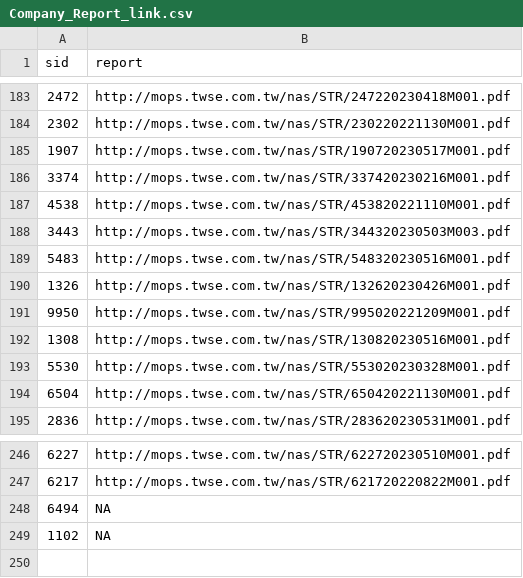
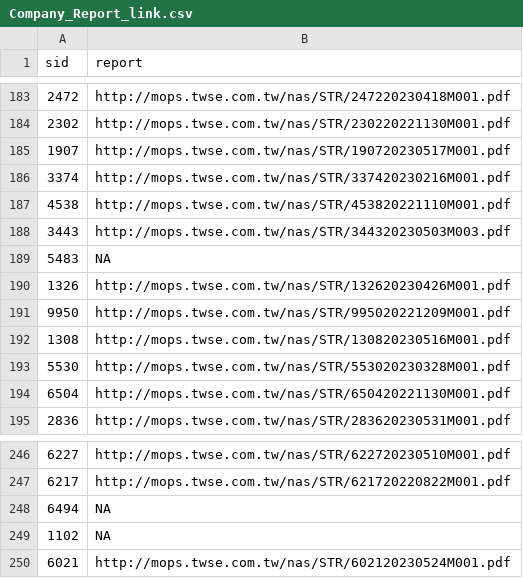
Before and after one commit to SSP6258/app_stock, a CSV file: Company_Report_link.csv, drawn as a sheet; only a part is shown, gaps mark what is left out.

```diff
--- a/Company_Report_link.csv
+++ b/Company_Report_link.csv
@@ -188,3 +188,3 @@
 3443,http://mops.twse.com.tw/nas/STR/344320230503M003.pdf
-5483,http://mops.twse.com.tw/nas/STR/548320230516M001.pdf
+5483,NA
 1326,http://mops.twse.com.tw/nas/STR/132620230426M001.pdf
@@ -249 +249,2 @@
 1102,NA
+6021,http://mops.twse.com.tw/nas/STR/602120230524M001.pdf
```
Also changed, not shown: Yahoo_Health.csv, 1 other file.
